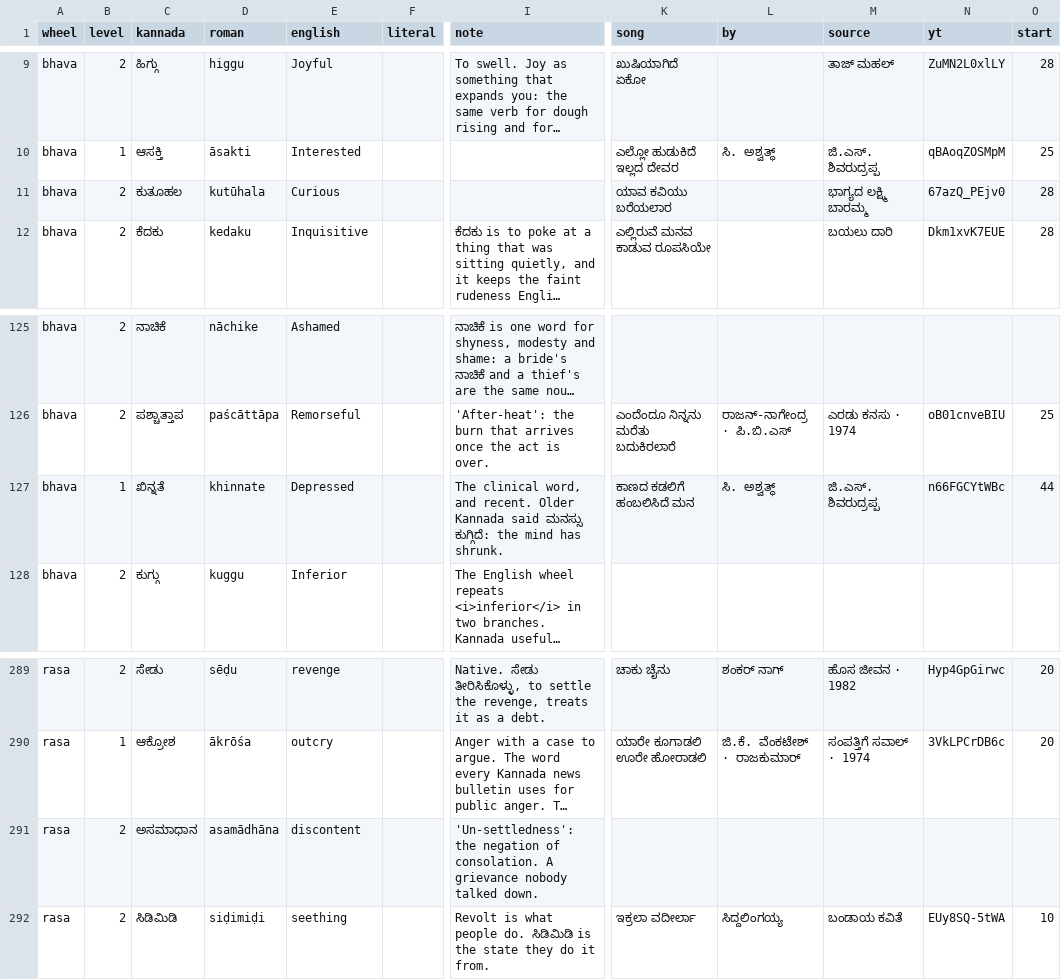
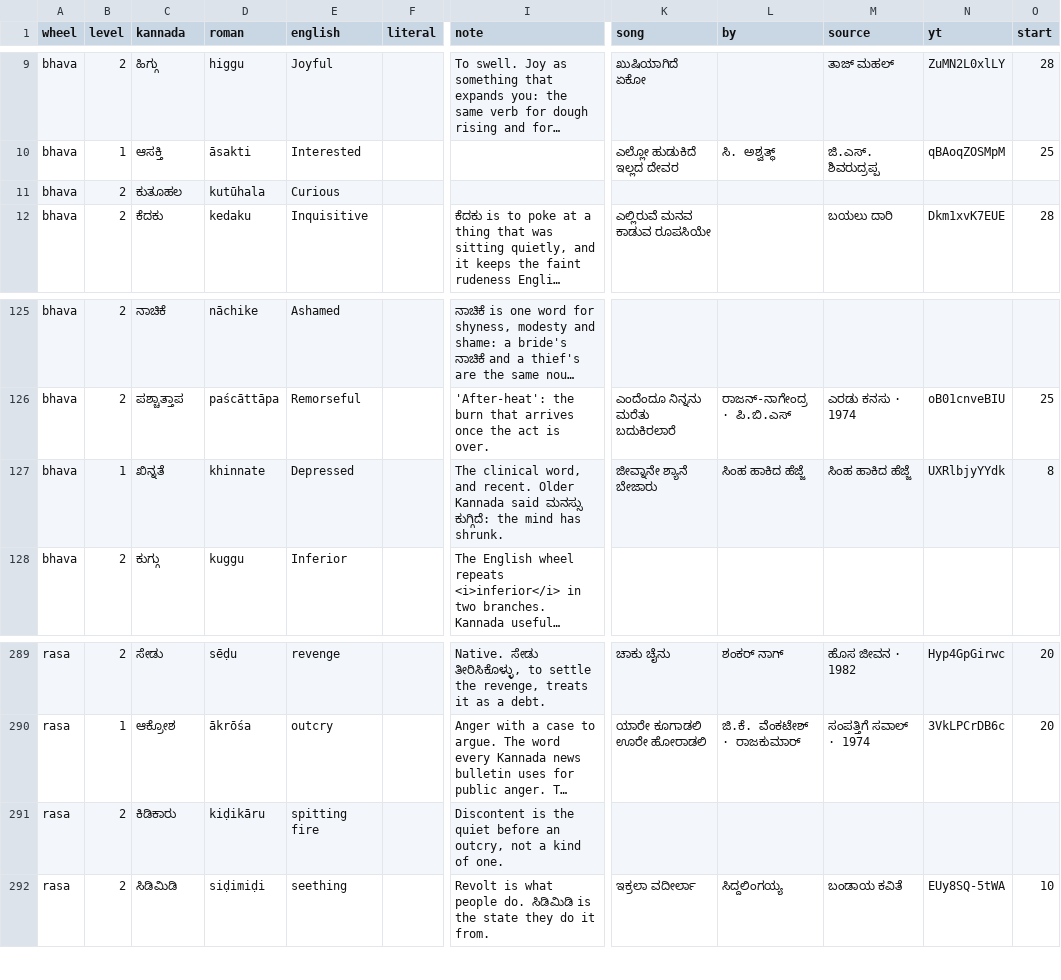
Before and after one commit to pvnkmrksk/bhavachakra, a CSV file: data/words.csv, drawn as a sheet; only a part is shown, gaps mark what is left out; long unchanged cells end in …; the diff covers the shown part only; the diff names each change by its address in the sheet, - before the commit and + after, or states it on an @@ line.

```diff
--- a/data/words.csv
+++ b/data/words.csv
-K11 (song): ಯಾವ ಕವಿಯು ಬರೆಯಲಾರ
+K11 (song): (empty)
-M11 (source): ಭಾಗ್ಯದ ಲಕ್ಷ್ಮಿ ಬಾರಮ್ಮ
+M11 (source): (empty)
-N11 (yt): 67azQ_PEjv0
+N11 (yt): (empty)
-O11 (start): 28
+O11 (start): (empty)
-K127 (song): ಕಾಣದ ಕಡಲಿಗೆ ಹಂಬಲಿಸಿದೆ ಮನ
+K127 (song): ಜೀವ್ನಾನೇ ಶ್ಯಾನೆ ಬೇಜಾರು
-L127 (by): ಸಿ. ಅಶ್ವತ್ಥ್
+L127 (by): ಸಿಂಹ ಹಾಕಿದ ಹೆಜ್ಜೆ
-M127 (source): ಜಿ.ಎಸ್. ಶಿವರುದ್ರಪ್ಪ
+M127 (source): ಸಿಂಹ ಹಾಕಿದ ಹೆಜ್ಜೆ
-N127 (yt): n66FGCYtWBc
+N127 (yt): UXRlbjyYYdk
-O127 (start): 44
+O127 (start): 8
-C291 (kannada): ಅಸಮಾಧಾನ
+C291 (kannada): ಕಿಡಿಕಾರು
-D291 (roman): asamādhāna
+D291 (roman): kiḍikāru
-E291 (english): discontent
+E291 (english): spitting fire
-I291 (note): 'Un-settledness': the negation of consolation. A grievance nobody talked down.
+I291 (note): Discontent is the quiet before an outcry, not a kind of one.
```
Also changed, not shown: 2 added rows, 2 removed rows and 23 edited cells elsewhere in this file, 4 other files.
